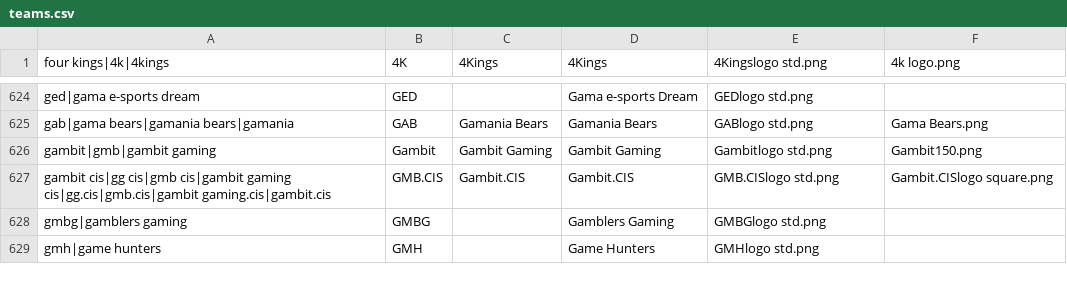
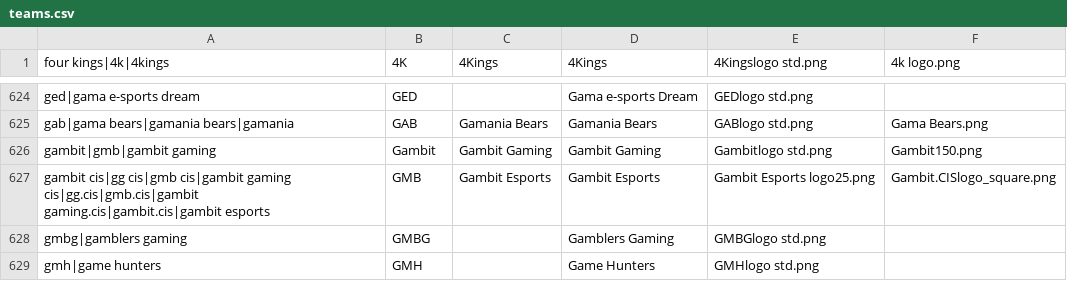
Before and after one commit to dominguesmarco/MediaWiki-TeamParserFunction, a CSV file: teams.csv, drawn as a sheet; only a part is shown, gaps mark what is left out.

Commit message:
Update teams.csv

```diff
--- a/teams.csv
+++ b/teams.csv
@@ -626,3 +626,3 @@ gab|gama bears|gamania bears|gamania,GAB,Gamania Bears,Gamania Bears,GABlogo std
 gambit|gmb|gambit gaming,Gambit,Gambit Gaming,Gambit Gaming,Gambitlogo std.png,Gambit150.png
-gambit cis|gg cis|gmb cis|gambit gaming cis|gg.cis|gmb.cis|gambit gaming.cis|gambit.cis,GMB.CIS,Gambit.CIS,Gambit.CIS,GMB.CISlogo std.png,Gambit.CISlogo square.png
+gambit cis|gg cis|gmb cis|gambit gaming cis|gg.cis|gmb.cis|gambit gaming.cis|gambit.cis|gambit esports,GMB,Gambit Esports,Gambit Esports,Gambit Esports logo25.png,Gambit.CISlogo_square.png
 gmbg|gamblers gaming,GMBG,,Gamblers Gaming,GMBGlogo std.png,
```
